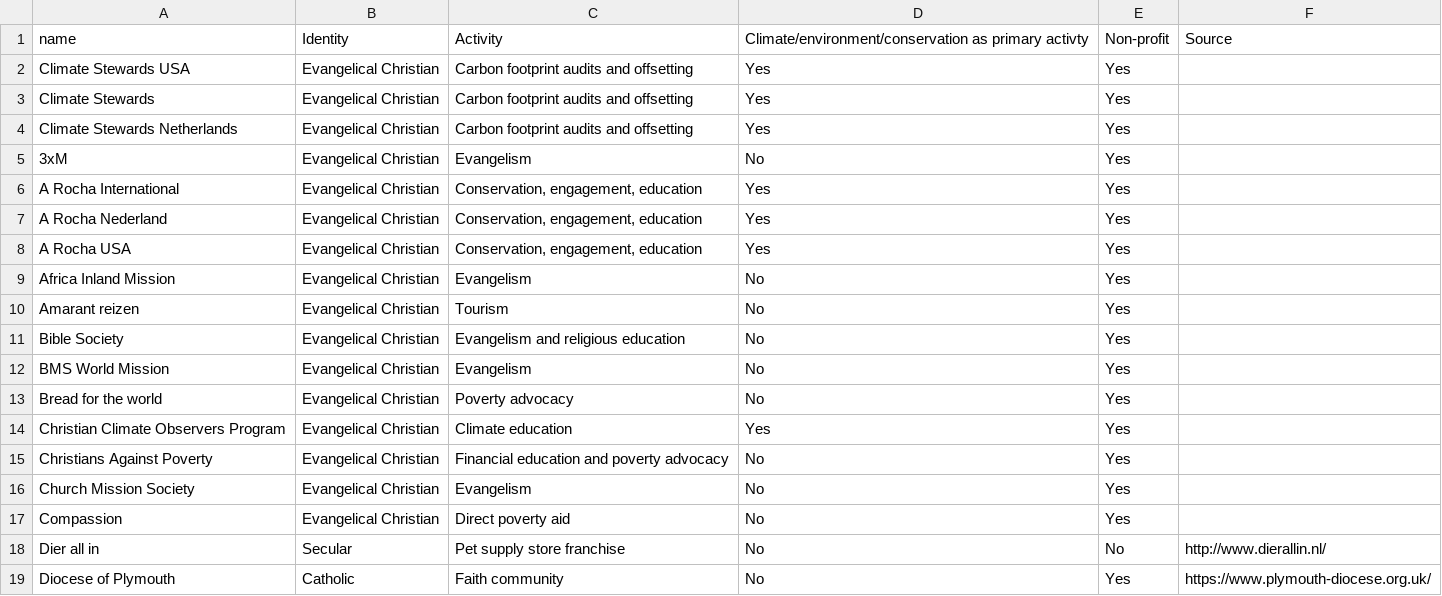
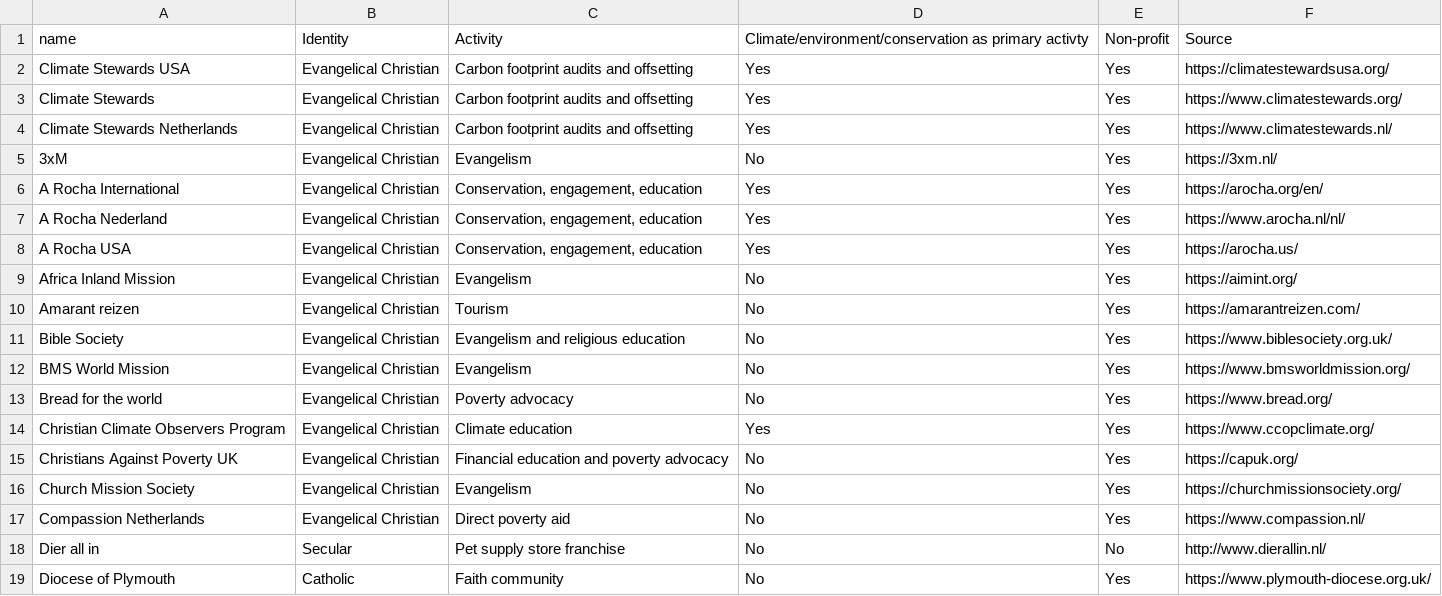
Before and after one commit to urban-stack/climate-networking, a CSV file: pilot-data/nodes.csv, drawn as a sheet; only a part is shown.

Commit message:
Added some sources.

```diff
--- a/pilot-data/nodes.csv
+++ b/pilot-data/nodes.csv
@@ -1,18 +1,18 @@
 name,Identity,Activity,Climate/environment/conservation as primary activty,Non-profit,Source
-Climate Stewards USA,Evangelical Christian,Carbon footprint audits and offsetting,Yes,Yes,
-Climate Stewards,Evangelical Christian,Carbon footprint audits and offsetting,Yes,Yes,
-Climate Stewards Netherlands,Evangelical Christian,Carbon footprint audits and offsetting,Yes,Yes,
-3xM,Evangelical Christian,Evangelism,No,Yes,
-A Rocha International,Evangelical Christian,"Conservation, engagement, education",Yes,Yes,
-A Rocha Nederland,Evangelical Christian,"Conservation, engagement, education",Yes,Yes,
-A Rocha USA,Evangelical Christian,"Conservation, engagement, education",Yes,Yes,
-Africa Inland Mission,Evangelical Christian,Evangelism,No,Yes,
-Amarant reizen,Evangelical Christian,Tourism,No,Yes,
-Bible Society,Evangelical Christian,Evangelism and religious education,No,Yes,
-BMS World Mission,Evangelical Christian,Evangelism,No,Yes,
-Bread for the world,Evangelical Christian,Poverty advocacy,No,Yes,
-Christian Climate Observers Program,Evangelical Christian,Climate education,Yes,Yes,
-Christians Against Poverty,Evangelical Christian,Financial education and poverty advocacy,No,Yes,
-Church Mission Society,Evangelical Christian,Evangelism,No,Yes,
-Compassion,Evangelical Christian,Direct poverty aid,No,Yes,
+Climate Stewards USA,Evangelical Christian,Carbon footprint audits and offsetting,Yes,Yes,https://climatestewardsusa.org/
+Climate Stewards,Evangelical Christian,Carbon footprint audits and offsetting,Yes,Yes,https://www.climatestewards.org/
+Climate Stewards Netherlands,Evangelical Christian,Carbon footprint audits and offsetting,Yes,Yes,https://www.climatestewards.nl/
+3xM,Evangelical Christian,Evangelism,No,Yes,https://3xm.nl/
+A Rocha International,Evangelical Christian,"Conservation, engagement, education",Yes,Yes,https://arocha.org/en/
+A Rocha Nederland,Evangelical Christian,"Conservation, engagement, education",Yes,Yes,https://www.arocha.nl/nl/
+A Rocha USA,Evangelical Christian,"Conservation, engagement, education",Yes,Yes,https://arocha.us/
+Africa Inland Mission,Evangelical Christian,Evangelism,No,Yes,https://aimint.org/
+Amarant reizen,Evangelical Christian,Tourism,No,Yes,https://amarantreizen.com/
+Bible Society,Evangelical Christian,Evangelism and religious education,No,Yes,https://www.biblesociety.org.uk/
+BMS World Mission,Evangelical Christian,Evangelism,No,Yes,https://www.bmsworldmission.org/
+Bread for the world,Evangelical Christian,Poverty advocacy,No,Yes,https://www.bread.org/
+Christian Climate Observers Program,Evangelical Christian,Climate education,Yes,Yes,https://www.ccopclimate.org/
+Christians Against Poverty UK,Evangelical Christian,Financial education and poverty advocacy,No,Yes,https://capuk.org/
+Church Mission Society,Evangelical Christian,Evangelism,No,Yes,https://churchmissionsociety.org/
+Compassion Netherlands,Evangelical Christian,Direct poverty aid,No,Yes,https://www.compassion.nl/
 Dier all in,Secular,Pet supply store franchise,No,No,http://www.dierallin.nl/
```
